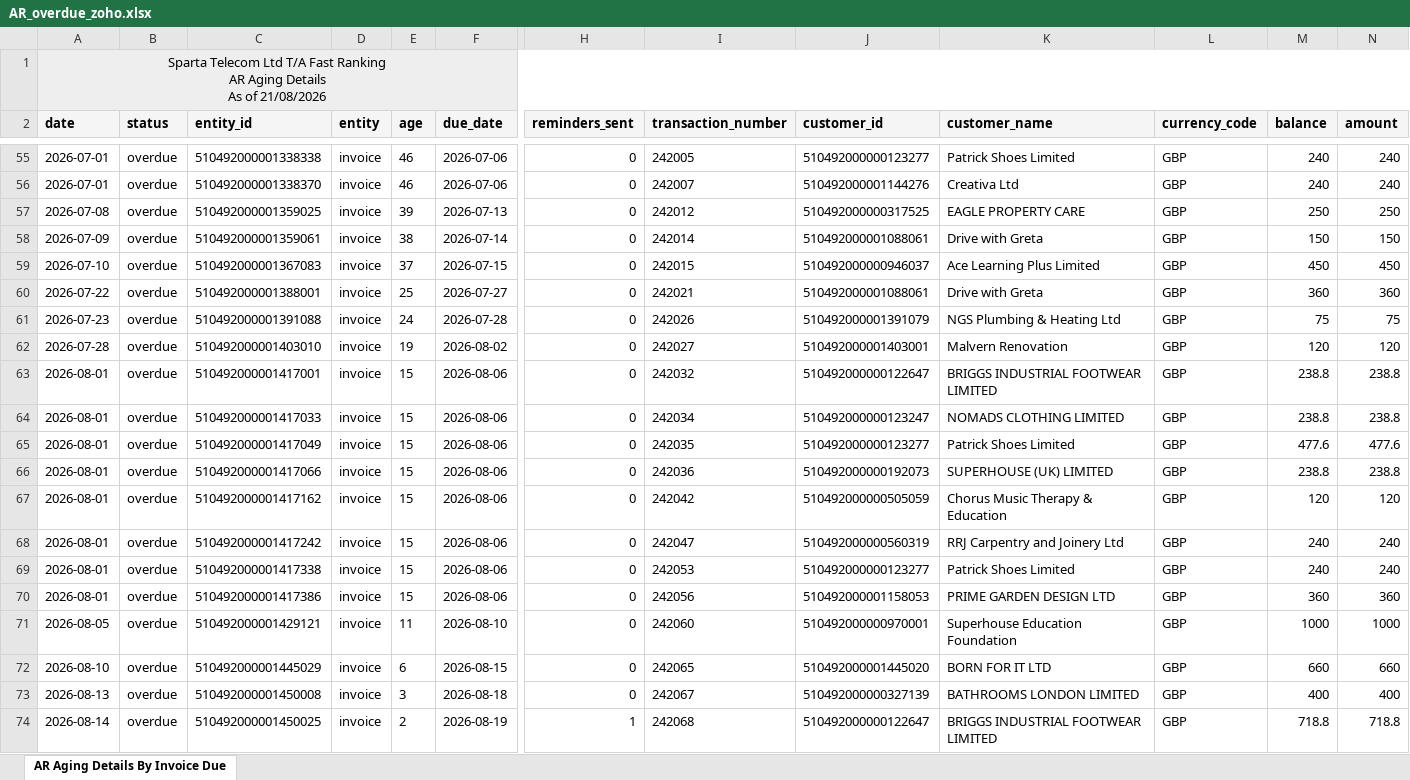
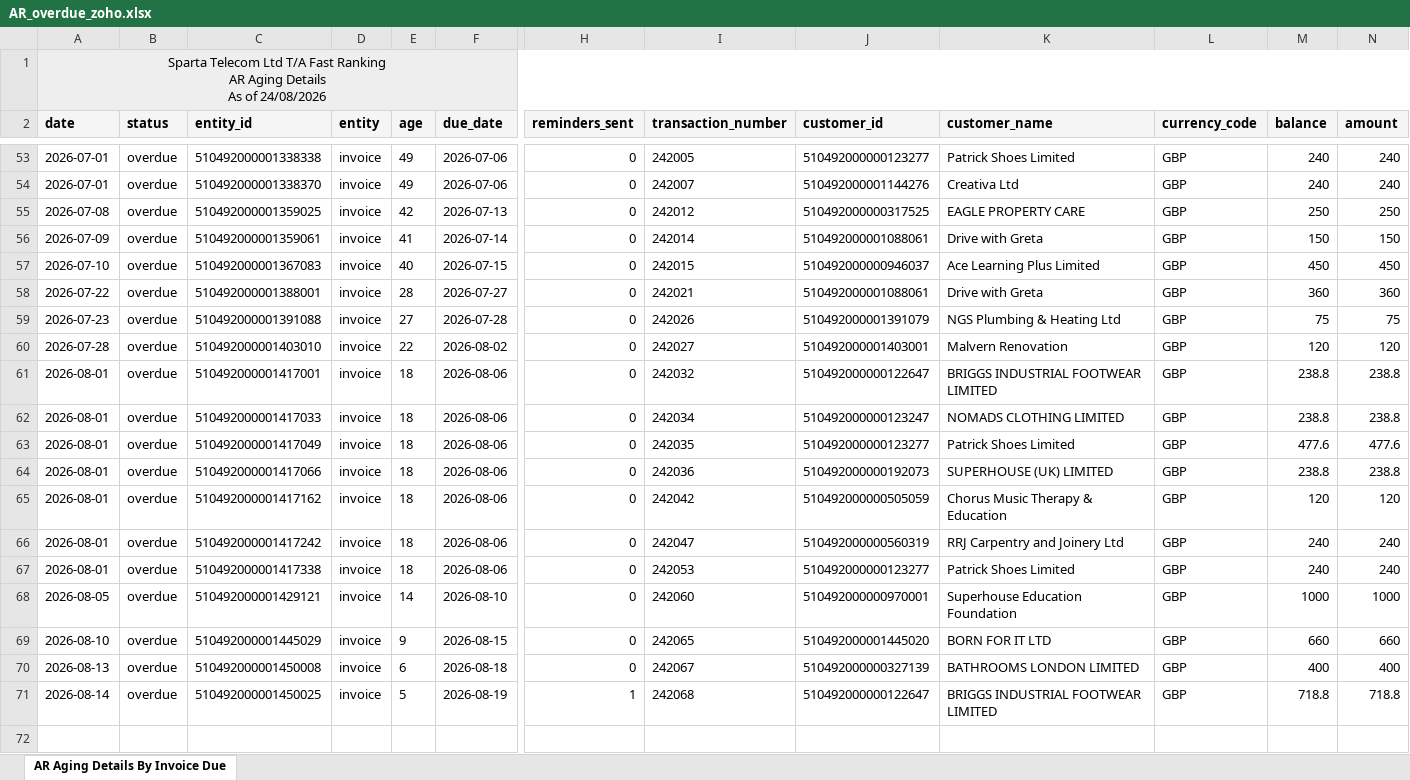
Before and after one commit to dataanalystsparta-netizen/fr_invoices, an Excel workbook: AR_overdue_zoho.xlsx, sheet AR Aging Details By Invoice Due, drawn as a sheet; only a part is shown, gaps mark what is left out; values as stored, in another font and other column widths than the file's, no borders; removed rows and columns are numbered as before the commit, all else as after; rows hold the shown columns only; the diff covers the shown part only; the diff names each change by its address in the sheet, - before the commit and + after, or states it on an @@ line.

```diff
--- a/AR_overdue_zoho.xlsx (sheet AR Aging Details By Invoice Due)
+++ b/AR_overdue_zoho.xlsx (sheet AR Aging Details By Invoice Due)
-A1 (date): …As of 21/08/2026
+A1 (date): …As of 24/08/2026
-E53:E54 (age): 46
+E53:E54 (age): 49
-E55 (age): 39
+E55 (age): 42
-E56 (age): 38
+E56 (age): 41
-E57 (age): 37
+E57 (age): 40
-E58 (age): 25
+E58 (age): 28
-E59 (age): 24
+E59 (age): 27
-E60 (age): 19
+E60 (age): 22
-E61:E67 (age): 15
+E61:E67 (age): 18
-row 70: 2026-08-01 | overdue | 510492000001417386 | invoice | 15 | 2026-08-06 | 0 | 242056 | 510492000001158053 | PRIME GARDEN DESIGN LTD | GBP | 360 | 360
-E68 (age): 11
+E68 (age): 14
-E69 (age): 6
+E69 (age): 9
-E70 (age): 3
+E70 (age): 6
-E71 (age): 2
+E71 (age): 5
```
Also changed, not shown: 2 removed rows and 51 edited cells elsewhere in this sheet, AR_current_zoho.xlsx, Customer_Payment_zoho.xlsx, 1 other file.
